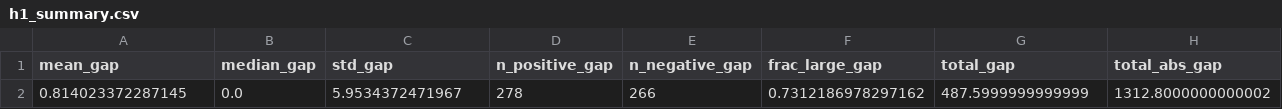
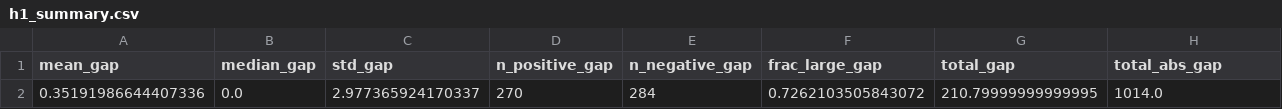
Before and after one commit to jpmcdonald/vn2, a CSV file: reports/comparison/hypothesis_tests/h1_summary.csv, drawn as a sheet; only a part is shown; removed rows and columns are numbered as before the commit, all else as after; rows hold the shown columns only; the diff names each change by its address in the sheet, - before the commit and + after, or states it on an @@ line.

```diff
--- a/reports/comparison/hypothesis_tests/h1_summary.csv
+++ b/reports/comparison/hypothesis_tests/h1_summary.csv
-row 2: 0.814023372287145 | 0.0 | 5.9534372471967 | 278 | 266 | 0.7312186978297162 | 487.5999999999999 | 1312.8000000000002
+row 2: 0.35191986644407336 | 0.0 | 2.977365924170337 | 270 | 284 | 0.7262103505843072 | 210.79999999999995 | 1014.0
```
Also changed, not shown: reports/comparison/hypothesis_tests/h1_regime_detail.csv, reports/comparison/hypothesis_tests/h6_tail_advantage.csv, 21 other files.
